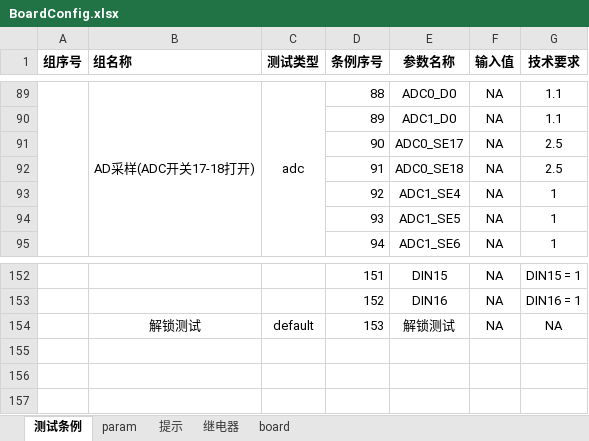
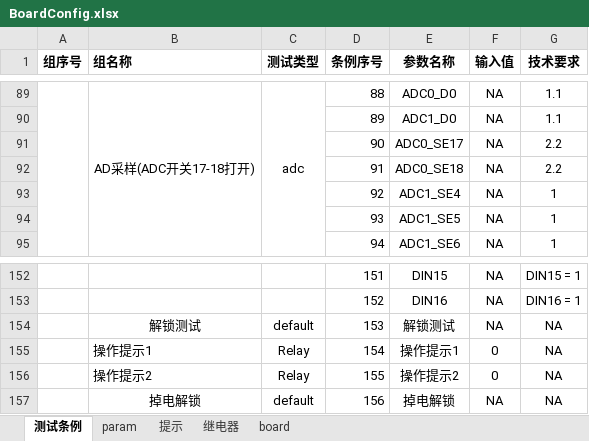
Before and after one commit to newdoublefish/mcmctestsys, an Excel workbook: config/project/board_120KW_auto/BoardConfig.xlsx, sheet 测试条例, drawn as a sheet; only a part is shown, gaps mark what is left out; values as stored, in another font and other column widths than the file's, no borders; conditional formats not drawn; the diff names each change by its address in the sheet, - before the commit and + after, or states it on an @@ line.

```diff
--- a/config/project/board_120KW_auto/BoardConfig.xlsx (sheet 测试条例)
+++ b/config/project/board_120KW_auto/BoardConfig.xlsx (sheet 测试条例)
-G91:G92 (技术要求): 2.5
+G91:G92 (技术要求): 2.2
+row 155:  | 操作提示1 | Relay | 154 | 操作提示1 | 0 | NA
+row 156:  | 操作提示2 | Relay | 155 | 操作提示2 | 0 | NA
+row 157:  | 掉电解锁 | default | 156 | 掉电解锁 | NA | NA
```
Also changed, not shown: sheet 提示, sheet 继电器, 8 other files.
